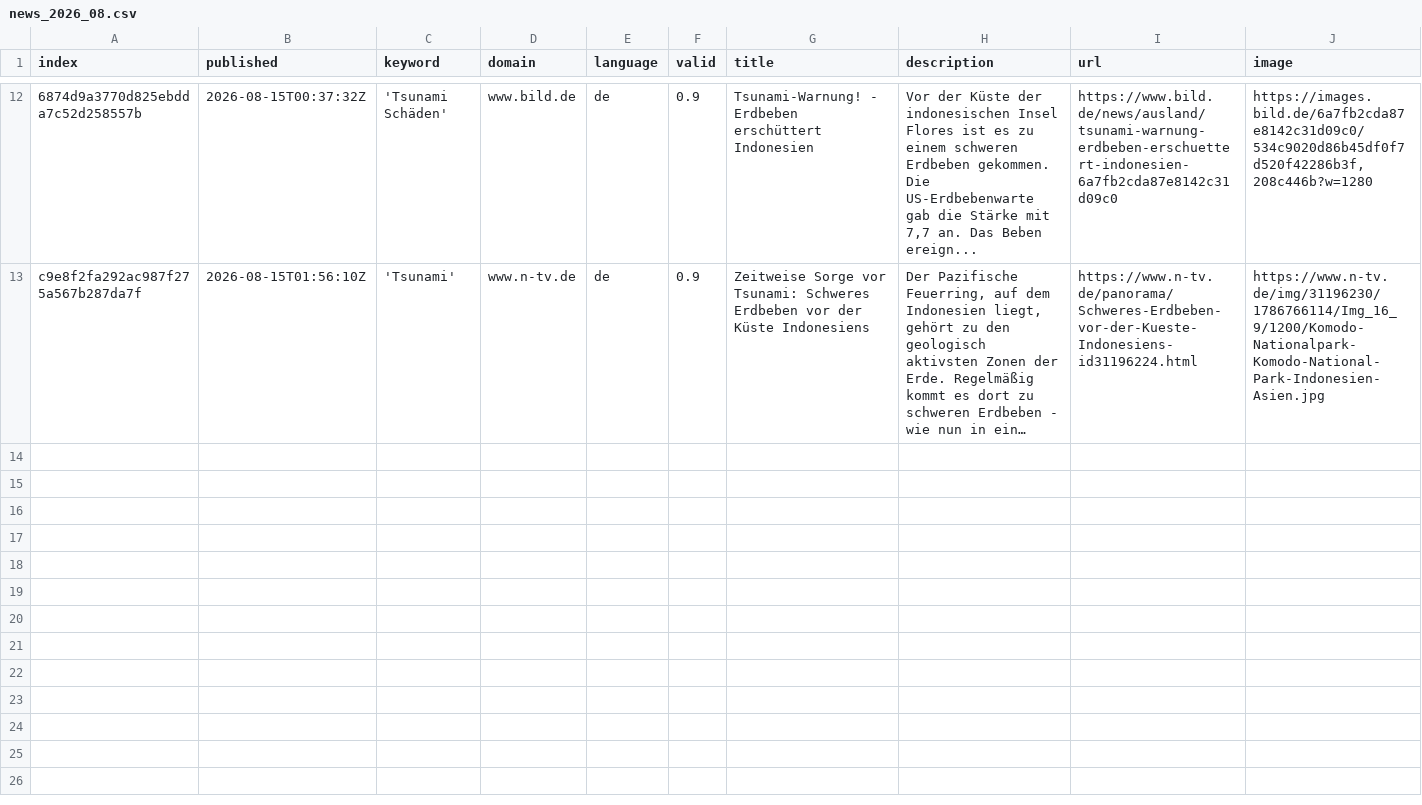
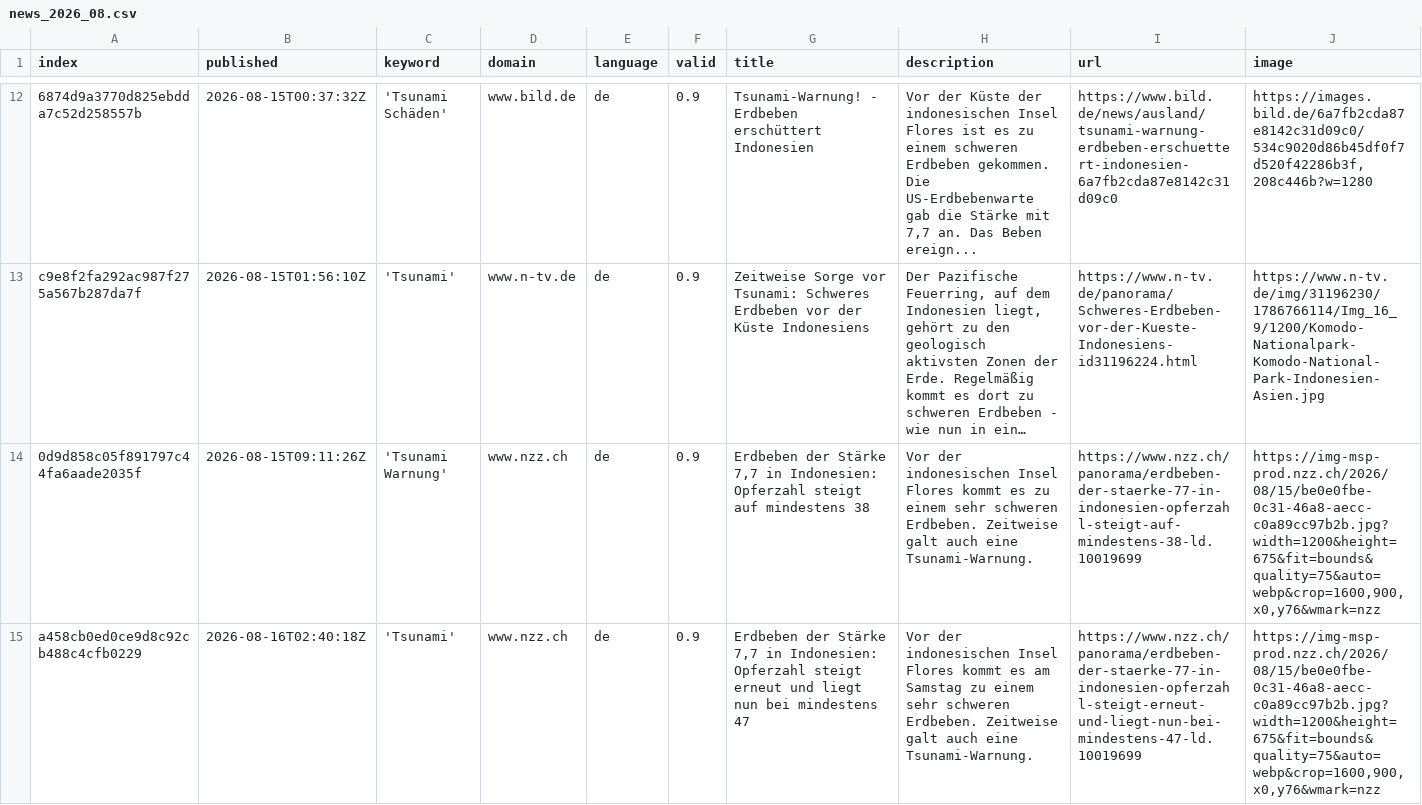
Before and after one commit to MarcoL95-news/tsunamiIsComing, a CSV file: csv/news_2026_08.csv, drawn as a sheet; only a part is shown, gaps mark what is left out; long unchanged cells end in …; rows hold the shown columns only; the diff names each change by its address in the sheet, - before the commit and + after, or states it on an @@ line.

```diff
--- a/csv/news_2026_08.csv
+++ b/csv/news_2026_08.csv
+row 14: 0d9d858c05f891797c44fa6aade2035f | 2026-08-15T09:11:26Z | 'Tsunami Warnung' | www.nzz.ch | de | 0.9 | Erdbeben der Stärke 7,7 in Indonesien: Opferzahl steigt auf mindestens 38 | Vor der indonesischen Insel Flores kommt es zu einem sehr schweren Erdbeben. Zeitweise galt auch eine Tsunami-Warnung. | https://www.nzz.ch/panorama/erdbeben-der-staerke-77-in-indonesien-opferzahl-steigt-auf-mindestens-38-ld.10019699 | https://img-msp-prod.nzz.ch/2026/08/15/be0e0fbe-0c31-46a8-aecc-c0a89cc97b2b.jpg?width=1200&height=675&fit=bounds&quality=75&auto=webp&crop=1600,900,x0,y76&wmark=nzz
+row 15: a458cb0ed0ce9d8c92cb488c4cfb0229 | 2026-08-16T02:40:18Z | 'Tsunami' | www.nzz.ch | de | 0.9 | Erdbeben der Stärke 7,7 in Indonesien: Opferzahl steigt erneut und liegt nun bei mindestens 47 | Vor der indonesischen Insel Flores kommt es am Samstag zu einem sehr schweren Erdbeben. Zeitweise galt auch eine Tsunami-Warnung. | https://www.nzz.ch/panorama/erdbeben-der-staerke-77-in-indonesien-opferzahl-steigt-erneut-und-liegt-nun-bei-mindestens-47-ld.10019699 | https://img-msp-prod.nzz.ch/2026/08/15/be0e0fbe-0c31-46a8-aecc-c0a89cc97b2b.jpg?width=1200&height=675&fit=bounds&quality=75&auto=webp&crop=1600,900,x0,y76&wmark=nzz
```
Also changed, not shown: keywords.csv.
